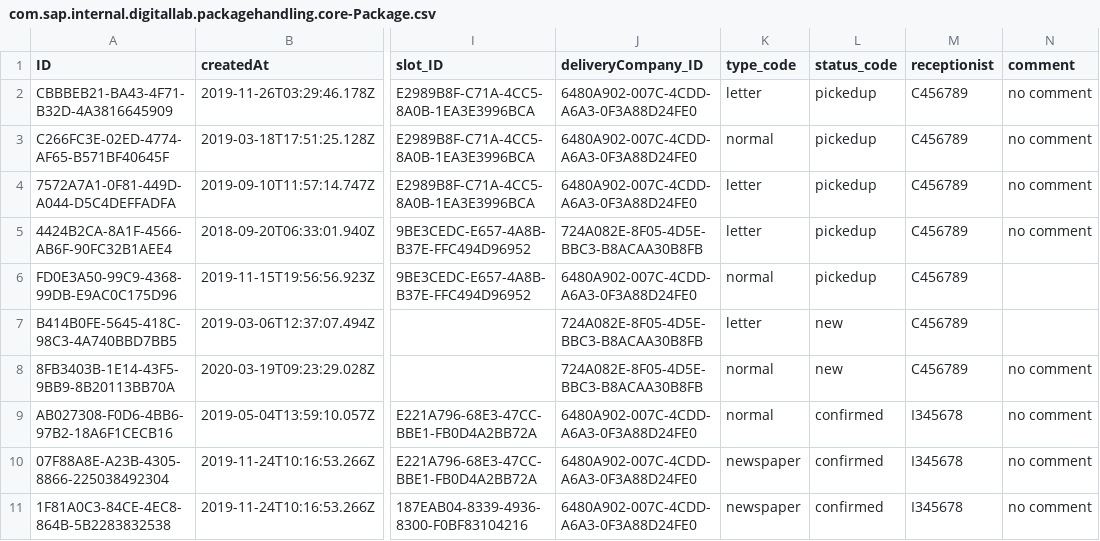
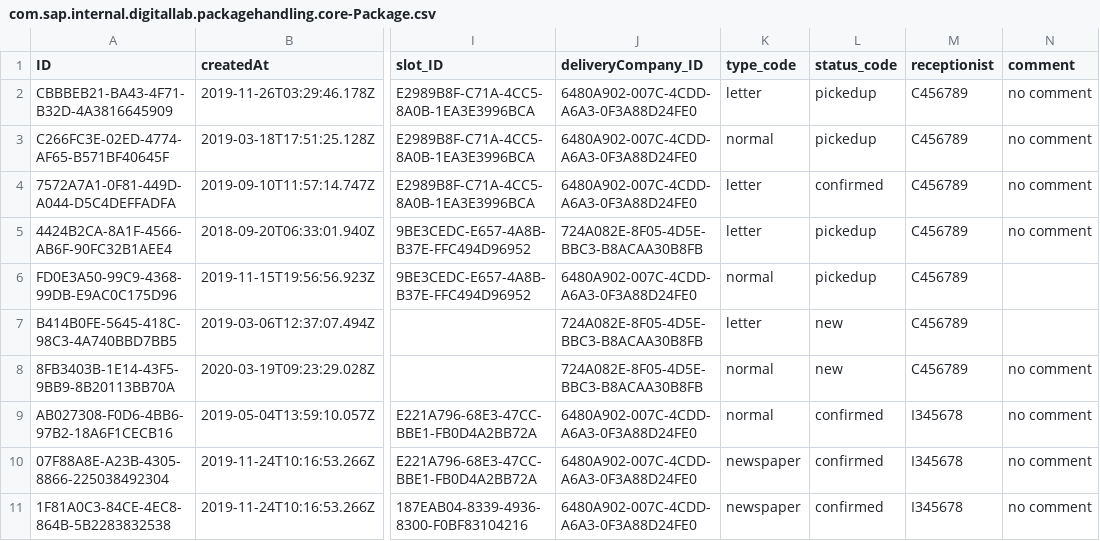
Before and after one commit to longlegpenguin/parcel-collection-app, a CSV file: db/data/com.sap.internal.digitallab.packagehandling.core-Package.csv, drawn as a sheet; only a part is shown, gaps mark what is left out; the diff names each change by its address in the sheet, - before the commit and + after, or states it on an @@ line.

Commit message:
Updated test data to cover complete cases.

```diff
--- a/db/data/com.sap.internal.digitallab.packagehandling.core-Package.csv
+++ b/db/data/com.sap.internal.digitallab.packagehandling.core-Package.csv
-L4 (status_code): pickedup
+L4 (status_code): confirmed
```
Also changed, not shown: db/data/com.sap.internal.digitallab.packagehandling.core-StorageSlot.csv, 2 other files.
